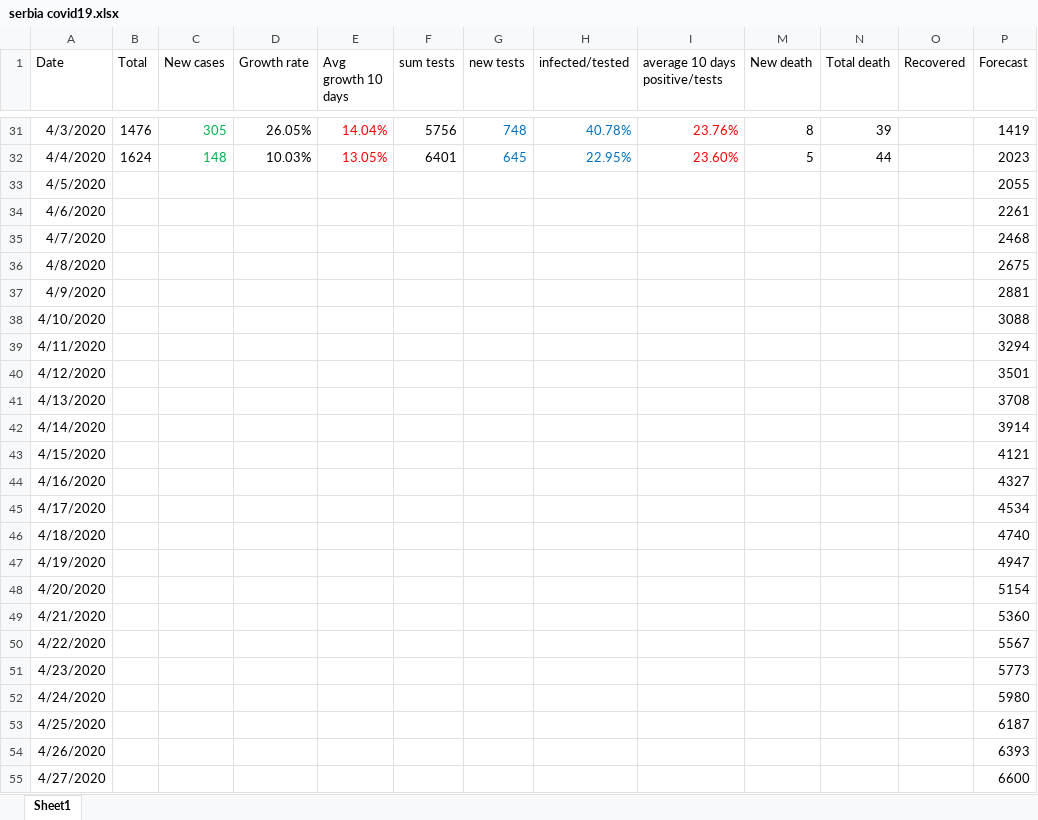
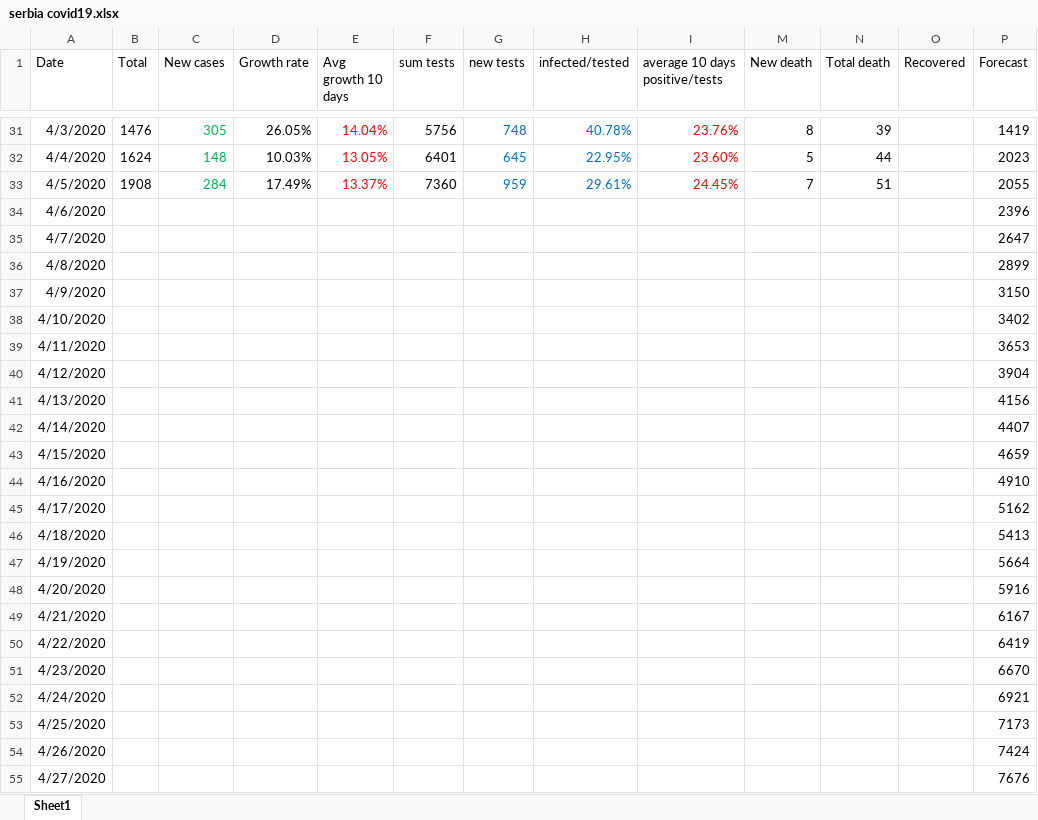
Before and after one commit to sasa-yovanovicc/covid-19, an Excel workbook: serbia covid19.xlsx, sheet Sheet1, drawn as a sheet; only a part is shown, gaps mark what is left out; values as stored, in another font and other column widths than the file's, no borders; charts and pictures not drawn; the diff covers the shown part only; the diff names each change by its address in the sheet, - before the commit and + after, or states it on an @@ line.

Commit message:
Update April 5, 2020

```diff
--- a/serbia covid19.xlsx (sheet Sheet1)
+++ b/serbia covid19.xlsx (sheet Sheet1)
-B33 (Total): (empty)
+B33 (Total): 1908
-C33 (New cases): (empty)
+C33 (New cases): 284
-D33 (Growth rate): (empty)
+D33 (Growth rate): 17.49%
-E33 (Avg growth 10 days): (empty)
+E33 (Avg growth 10 days): 13.37%
-F33 (sum tests): (empty)
+F33 (sum tests): 7360
-G33 (new tests): (empty)
+G33 (new tests): 959
-H33 (infected/tested): (empty)
+H33 (infected/tested): 29.61%
-I33 (average 10 days positive/tests): (empty)
+I33 (average 10 days positive/tests): 24.45%
-M33 (New death): (empty)
+M33 (New death): 7
-N33 (Total death): (empty)
+N33 (Total death): 51
-P34 (Forecast): 2261
+P34 (Forecast): 2396
-P35 (Forecast): 2468
+P35 (Forecast): 2647
-P36 (Forecast): 2675
+P36 (Forecast): 2899
-P37 (Forecast): 2881
+P37 (Forecast): 3150
-P38 (Forecast): 3088
+P38 (Forecast): 3402
-P39 (Forecast): 3294
+P39 (Forecast): 3653
-P40 (Forecast): 3501
+P40 (Forecast): 3904
-P41 (Forecast): 3708
+P41 (Forecast): 4156
-P42 (Forecast): 3914
+P42 (Forecast): 4407
-P43 (Forecast): 4121
+P43 (Forecast): 4659
-P44 (Forecast): 4327
+P44 (Forecast): 4910
-P45 (Forecast): 4534
+P45 (Forecast): 5162
-P46 (Forecast): 4740
+P46 (Forecast): 5413
-P47 (Forecast): 4947
+P47 (Forecast): 5664
-P48 (Forecast): 5154
+P48 (Forecast): 5916
-P49 (Forecast): 5360
+P49 (Forecast): 6167
-P50 (Forecast): 5567
+P50 (Forecast): 6419
-P51 (Forecast): 5773
+P51 (Forecast): 6670
-P52 (Forecast): 5980
+P52 (Forecast): 6921
-P53 (Forecast): 6187
+P53 (Forecast): 7173
-P54 (Forecast): 6393
+P54 (Forecast): 7424
-P55 (Forecast): 6600
+P55 (Forecast): 7676
```
Also changed, not shown: 21 edited cells elsewhere in this sheet, charts or pictures.
